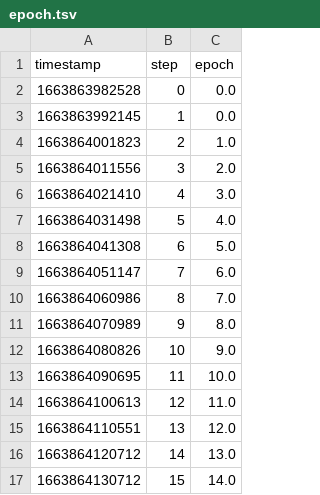
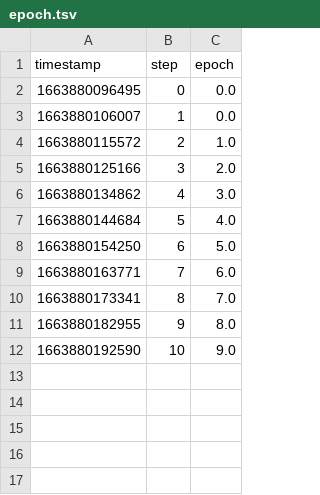
Before and after one commit to iterative/magnetic-tiles-defect, a TSV file: dvclive-metrics/scalars/epoch.tsv, drawn as a sheet.

```diff
--- a/dvclive-metrics/scalars/epoch.tsv
+++ b/dvclive-metrics/scalars/epoch.tsv
@@ -1,17 +1,12 @@
 timestamp	step	epoch
-1663863982528	0	0.0
-1663863992145	1	0.0
-1663864001823	2	1.0
-1663864011556	3	2.0
-1663864021410	4	3.0
-1663864031498	5	4.0
-1663864041308	6	5.0
-1663864051147	7	6.0
-1663864060986	8	7.0
-1663864070989	9	8.0
-1663864080826	10	9.0
-1663864090695	11	10.0
-1663864100613	12	11.0
-1663864110551	13	12.0
-1663864120712	14	13.0
-1663864130712	15	14.0
+1663880096495	0	0.0
+1663880106007	1	0.0
+1663880115572	2	1.0
+1663880125166	3	2.0
+1663880134862	4	3.0
+1663880144684	5	4.0
+1663880154250	6	5.0
+1663880163771	7	6.0
+1663880173341	8	7.0
+1663880182955	9	8.0
+1663880192590	10	9.0
```
Also changed, not shown: dvclive-metrics/scalars/dice.tsv, dvclive-metrics/scalars/eval/loss.tsv, 11 other files.
